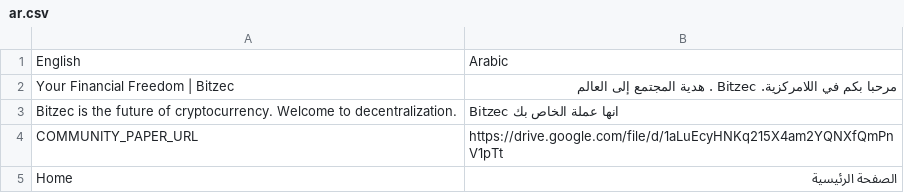
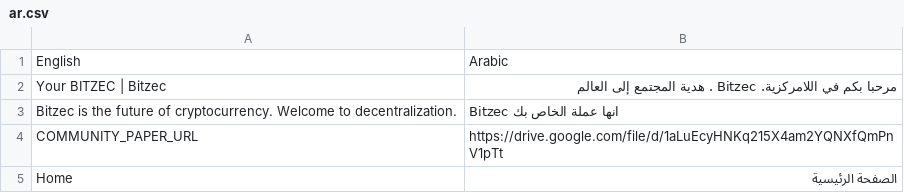
Before and after one commit to bitzec/bitzec.github.io, a CSV file: translation/languages/ar.csv, drawn as a sheet; only a part is shown.

```diff
--- a/translation/languages/ar.csv
+++ b/translation/languages/ar.csv
@@ -1,3 +1,3 @@
 English,Arabic
-Your Financial Freedom | Bitzec,مرحبا بكم في اللامركزية. Bitzec . هدية المجتمع إلى العالم
+Your BITZEC | Bitzec,مرحبا بكم في اللامركزية. Bitzec . هدية المجتمع إلى العالم
 Bitzec is the future of cryptocurrency. Welcome to decentralization.,Bitzec  انها عملة الخاص بك
```
Also changed, not shown: translation/languages/en.csv, translation/languages/fr.csv, 10 other files.
